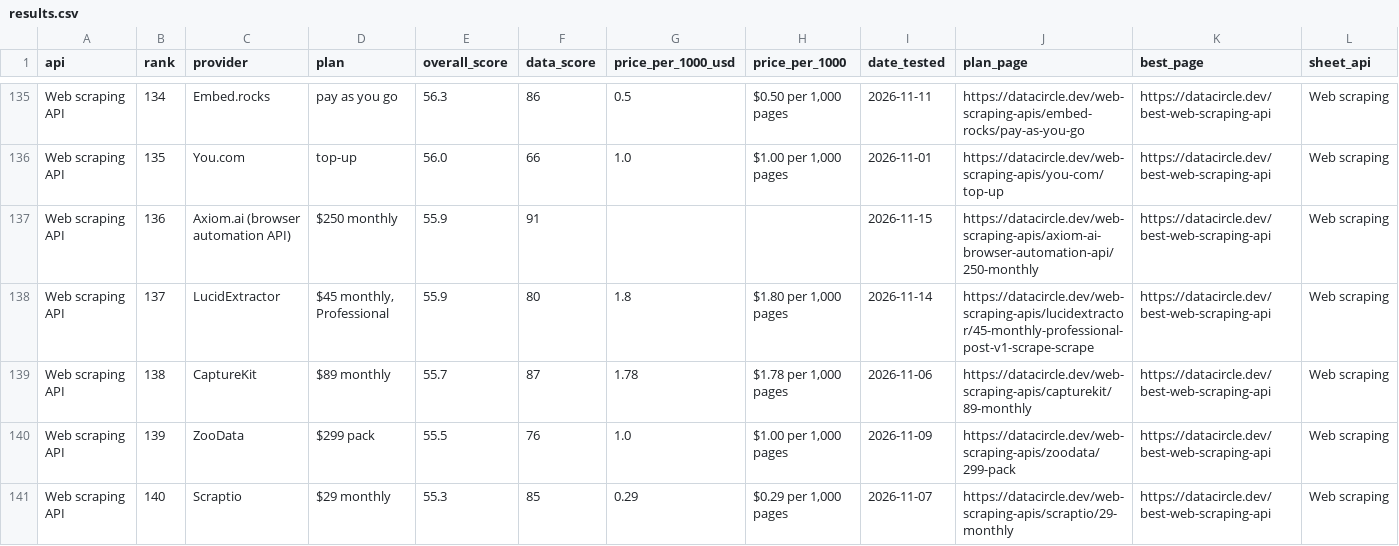
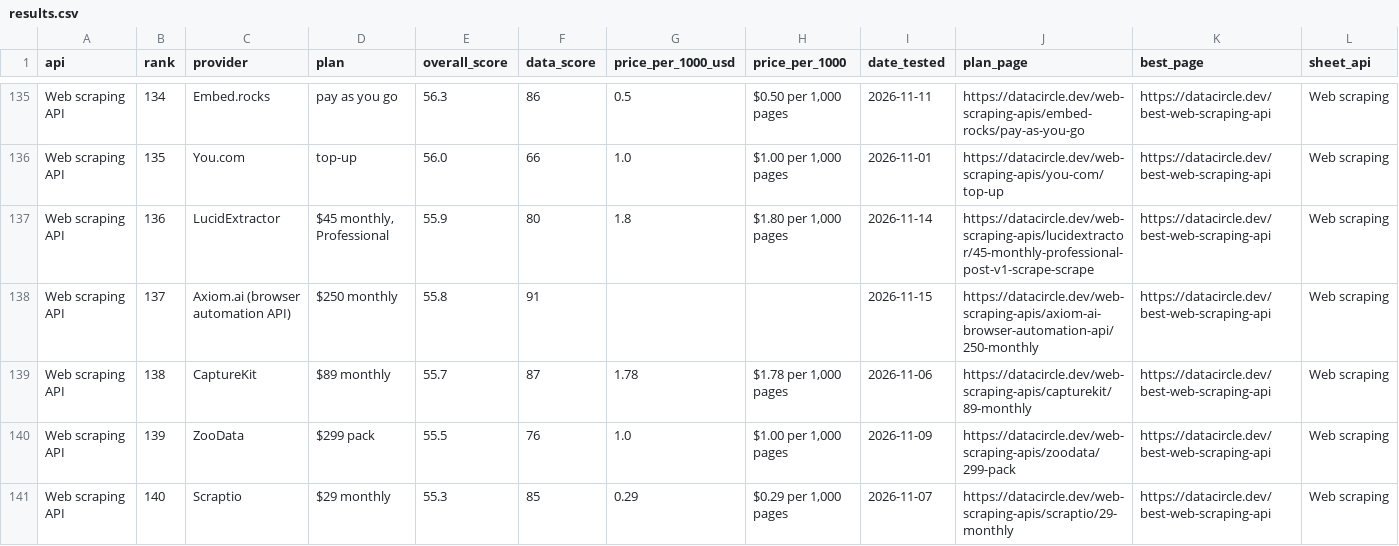
Before and after one commit to waynehamadi/best-web-scraping-api, a CSV file: results.csv, drawn as a sheet; only a part is shown, gaps mark what is left out; the diff covers the shown part only.

Commit message:
Benchmark results from datacircle.dev

```diff
--- a/results.csv
+++ b/results.csv
@@ -136,4 +136,4 @@ Web scraping API,134,Embed.rocks,pay as you go,56.3,86,0.5,"$0.50 per 1,000 page
 Web scraping API,135,You.com,top-up,56.0,66,1.0,"$1.00 per 1,000 pages",2026-11-01,https://datacircle.dev/web-scraping-apis/you-com/top-up,https://datacircle.dev/best-web-scraping-api,Web scraping
-Web scraping API,136,Axiom.ai (browser automation API),$250 monthly,55.9,91,,,2026-11-15,https://datacircle.dev/web-scraping-apis/axiom-ai-browser-automation-api/250-monthly,https://datacircle.dev/best-web-scraping-api,Web scraping
-Web scraping API,137,LucidExtractor,"$45 monthly, Professional",55.9,80,1.8,"$1.80 per 1,000 pages",2026-11-14,https://datacircle.dev/web-scraping-apis/lucidextractor/45-monthly-professional-post-v1-scrape-scrape,https://datacircle.dev/best-web-scraping-api,Web scraping
+Web scraping API,136,LucidExtractor,"$45 monthly, Professional",55.9,80,1.8,"$1.80 per 1,000 pages",2026-11-14,https://datacircle.dev/web-scraping-apis/lucidextractor/45-monthly-professional-post-v1-scrape-scrape,https://datacircle.dev/best-web-scraping-api,Web scraping
+Web scraping API,137,Axiom.ai (browser automation API),$250 monthly,55.8,91,,,2026-11-15,https://datacircle.dev/web-scraping-apis/axiom-ai-browser-automation-api/250-monthly,https://datacircle.dev/best-web-scraping-api,Web scraping
 Web scraping API,138,CaptureKit,$89 monthly,55.7,87,1.78,"$1.78 per 1,000 pages",2026-11-06,https://datacircle.dev/web-scraping-apis/capturekit/89-monthly,https://datacircle.dev/best-web-scraping-api,Web scraping
```
Also changed, not shown: 149 edited cells elsewhere in this file, 1 other file.
